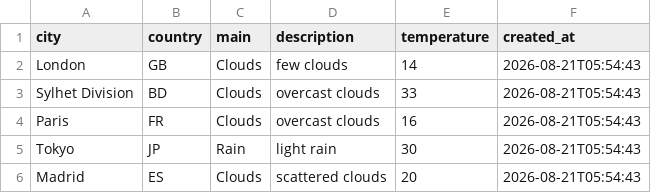
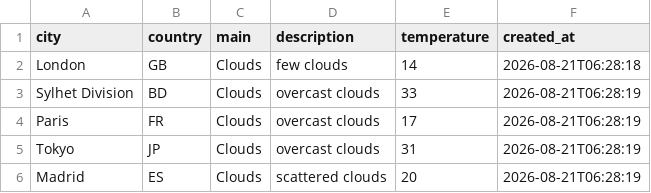
Before and after one commit to amzzz930/amin_repository, a CSV file: weather_data.csv, drawn as a sheet.

```diff
--- a/weather_data.csv
+++ b/weather_data.csv
@@ -1,6 +1,6 @@
 city,country,main,description,temperature,created_at
-London,GB,Clouds,few clouds,14,2026-08-21T05:54:43
-Sylhet Division,BD,Clouds,overcast clouds,33,2026-08-21T05:54:43
-Paris,FR,Clouds,overcast clouds,16,2026-08-21T05:54:43
-Tokyo,JP,Rain,light rain,30,2026-08-21T05:54:43
-Madrid,ES,Clouds,scattered clouds,20,2026-08-21T05:54:43
+London,GB,Clouds,few clouds,14,2026-08-21T06:28:18
+Sylhet Division,BD,Clouds,overcast clouds,33,2026-08-21T06:28:19
+Paris,FR,Clouds,overcast clouds,17,2026-08-21T06:28:19
+Tokyo,JP,Clouds,overcast clouds,31,2026-08-21T06:28:19
+Madrid,ES,Clouds,scattered clouds,20,2026-08-21T06:28:19
```
